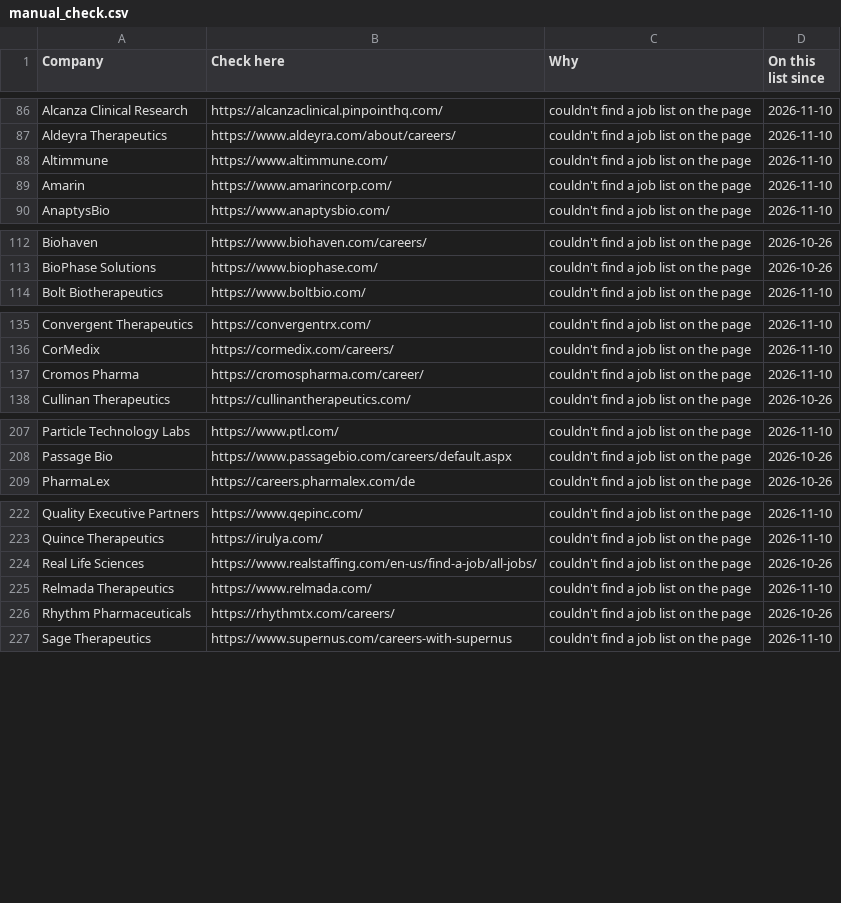
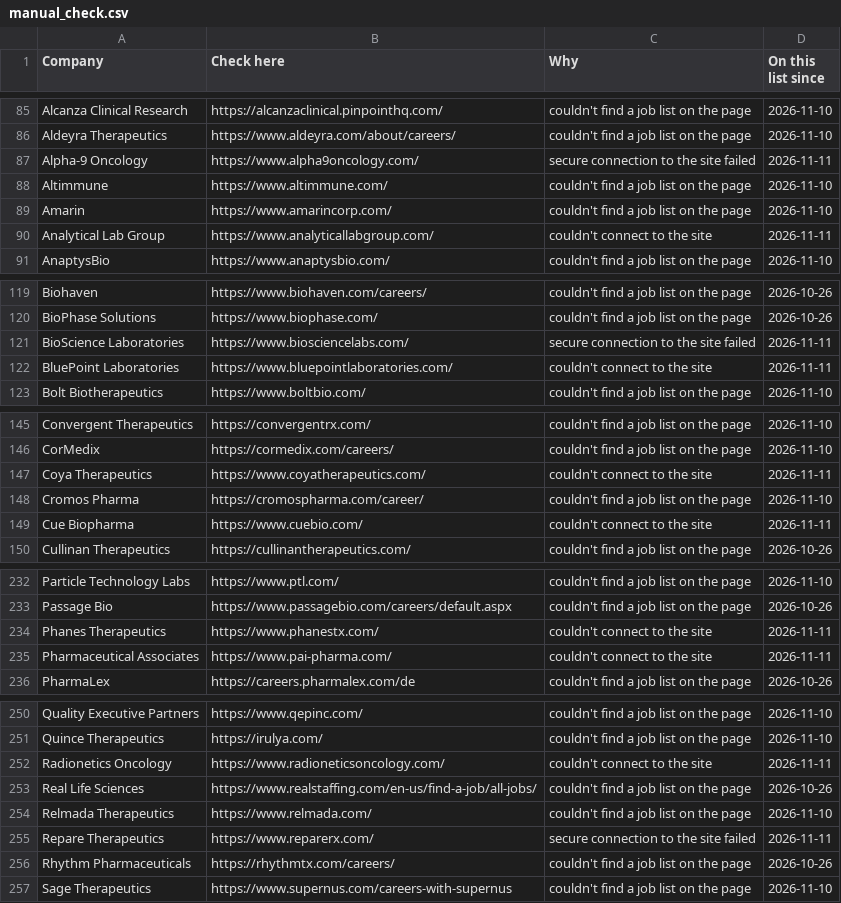
Before and after one commit to arkit-reg/Job_Watch_21, a CSV file: manual_check.csv, drawn as a sheet; only a part is shown, gaps mark what is left out; the diff covers the shown part only.

```diff
--- a/manual_check.csv
+++ b/manual_check.csv
@@ -87,4 +86,6 @@ Alcanza Clinical Research,https://alcanzaclinical.pinpointhq.com/,couldn't find
 Aldeyra Therapeutics,https://www.aldeyra.com/about/careers/,couldn't find a job list on the page,2026-11-10
+Alpha-9 Oncology,https://www.alpha9oncology.com/,secure connection to the site failed,2026-11-11
 Altimmune,https://www.altimmune.com/,couldn't find a job list on the page,2026-11-10
 Amarin,https://www.amarincorp.com/,couldn't find a job list on the page,2026-11-10
+Analytical Lab Group,https://www.analyticallabgroup.com/,couldn't connect to the site,2026-11-11
 AnaptysBio,https://www.anaptysbio.com/,couldn't find a job list on the page,2026-11-10
@@ -113,2 +120,4 @@ Biohaven,https://www.biohaven.com/careers/,couldn't find a job list on the page,
 BioPhase Solutions,https://www.biophase.com/,couldn't find a job list on the page,2026-10-26
+BioScience Laboratories,https://www.biosciencelabs.com/,secure connection to the site failed,2026-11-11
+BluePoint Laboratories,https://www.bluepointlaboratories.com/,couldn't connect to the site,2026-11-11
 Bolt Biotherapeutics,https://www.boltbio.com/,couldn't find a job list on the page,2026-11-10
@@ -136,3 +146,5 @@ Convergent Therapeutics,https://convergentrx.com/,couldn't find a job list on th
 CorMedix,https://cormedix.com/careers/,couldn't find a job list on the page,2026-11-10
+Coya Therapeutics,https://www.coyatherapeutics.com/,couldn't connect to the site,2026-11-11
 Cromos Pharma,https://cromospharma.com/career/,couldn't find a job list on the page,2026-11-10
+Cue Biopharma,https://www.cuebio.com/,couldn't connect to the site,2026-11-11
 Cullinan Therapeutics,https://cullinantherapeutics.com/,couldn't find a job list on the page,2026-10-26
@@ -208,2 +233,4 @@ Particle Technology Labs,https://www.ptl.com/,couldn't find a job list on the pa
 Passage Bio,https://www.passagebio.com/careers/default.aspx,couldn't find a job list on the page,2026-10-26
+Phanes Therapeutics,https://www.phanestx.com/,couldn't connect to the site,2026-11-11
+Pharmaceutical Associates,https://www.pai-pharma.com/,couldn't connect to the site,2026-11-11
 PharmaLex,https://careers.pharmalex.com/de,couldn't find a job list on the page,2026-10-26
@@ -223,4 +251,6 @@ Quality Executive Partners,https://www.qepinc.com/,couldn't find a job list on t
 Quince Therapeutics,https://irulya.com/,couldn't find a job list on the page,2026-11-10
+Radionetics Oncology,https://www.radioneticsoncology.com/,couldn't connect to the site,2026-11-11
 Real Life Sciences,https://www.realstaffing.com/en-us/find-a-job/all-jobs/,couldn't find a job list on the page,2026-10-26
 Relmada Therapeutics,https://www.relmada.com/,couldn't find a job list on the page,2026-11-10
+Repare Therapeutics,https://www.reparerx.com/,secure connection to the site failed,2026-11-11
 Rhythm Pharmaceuticals,https://rhythmtx.com/careers/,couldn't find a job list on the page,2026-10-26
```
Also changed, not shown: 26 added rows, 3 removed rows and 2 edited cells elsewhere in this file, jobs_log.csv, 1 other file.
